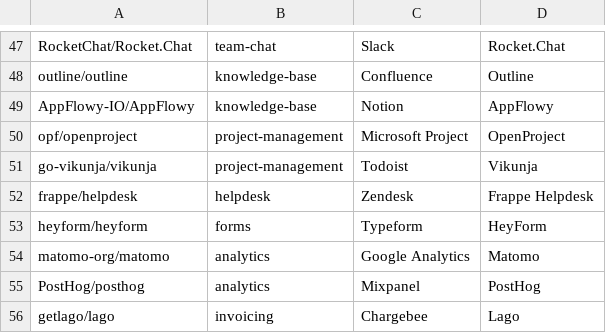
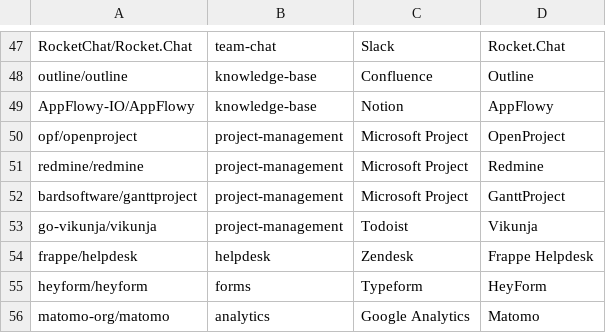
Before and after one commit to selfhostoffice/site, a TSV file: scripts/repos.tsv, drawn as a sheet; only a part is shown, gaps mark what is left out; the shorter side is filled out with more unchanged rows.

Commit message:
Upgrade /alternatives/microsoft-project/: title/H1 for 'open source microsoft project alternative', add Redmine and GanttProject listings, 10-user cost table (Planner Plan 1, Project Plan 3, Project 2024, OpenProject Community/Basic, Redmine, GanttProject, Plane; prices read Nov 24 2026, ECB 1.0939), Docker image sizes, picks, FAQ; link from Asana alternatives; nightly refresh

```diff
--- a/scripts/repos.tsv
+++ b/scripts/repos.tsv
@@ -50,2 +50,4 @@ AppFlowy-IO/AppFlowy	knowledge-base	Notion	AppFlowy
 opf/openproject	project-management	Microsoft Project	OpenProject
+redmine/redmine	project-management	Microsoft Project	Redmine
+bardsoftware/ganttproject	project-management	Microsoft Project	GanttProject
 go-vikunja/vikunja	project-management	Todoist	Vikunja
```
Also changed, not shown: 3 other files.
